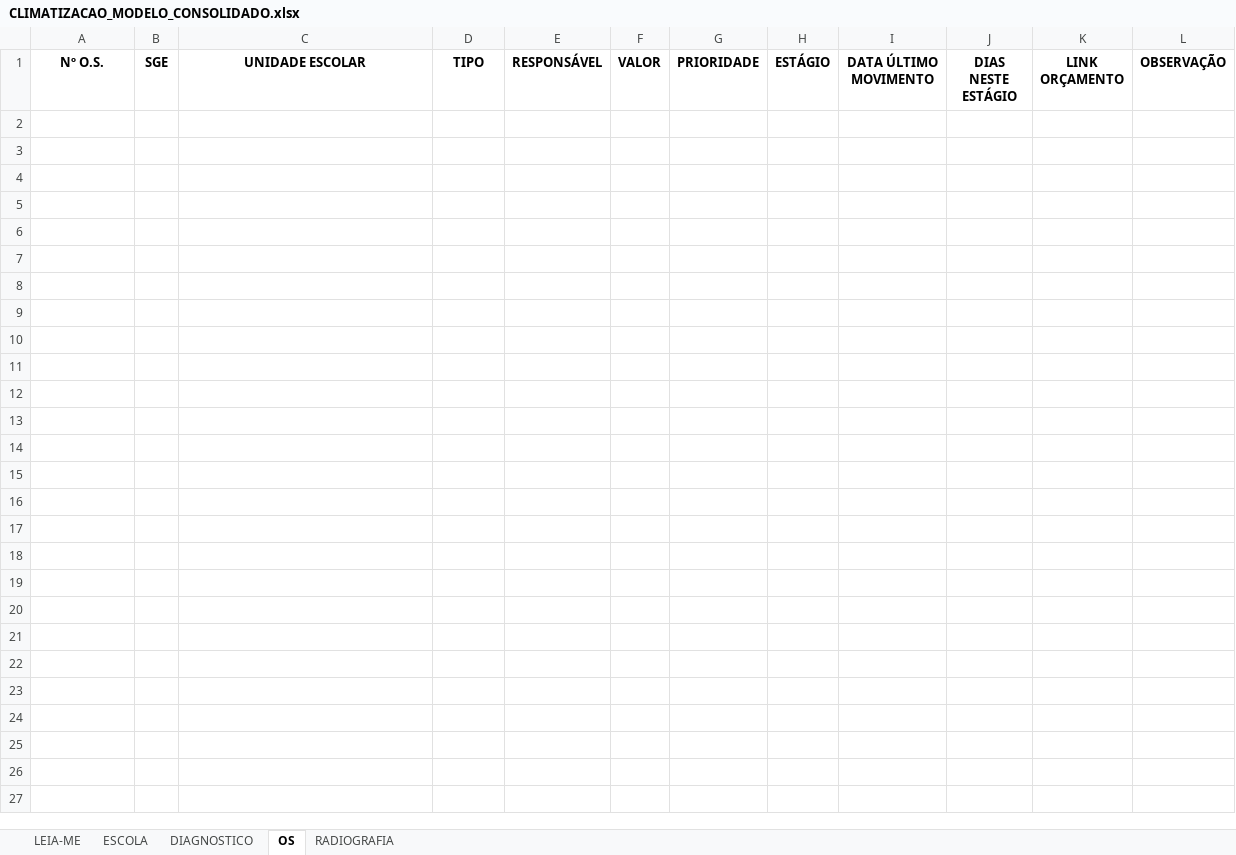
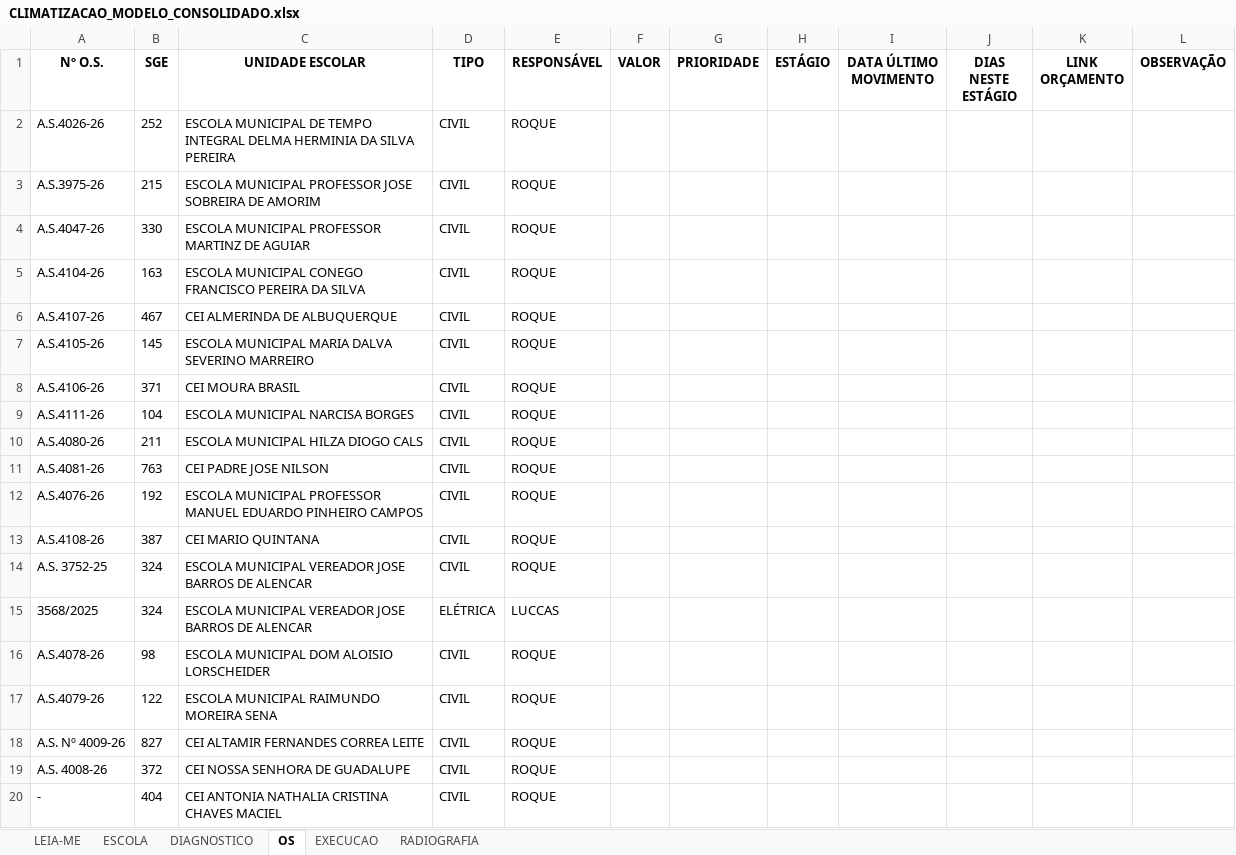
Before and after one commit to climatizacao-sme-fortaleza/Portal-da-climatiza-o, an Excel workbook: CLIMATIZACAO_MODELO_CONSOLIDADO.xlsx, sheet OS, drawn as a sheet; only a part is shown; values as stored, in another font and other column widths than the file's, no borders; the diff covers the shown part only; the diff names each change by its address in the sheet, - before the commit and + after, or states it on an @@ line.

Commit message:
Geocodificacao (425/512) + Camada 2 (ficha da escola)
- Geocodifica ENDERECO_GEOCODE via Nominatim com cache; LAT/LNG gravados de volta na planilha
- Mapa reposicionado pelas coordenadas reais, fallback em centroide de bairro (87)
- build.ps1: bundle dados.js (escola+diagnostico+os+execucao), parsing de moeda em cultura invariante
- Camada 2: drawer com cadastro, valores, diagnostico (gargalo Ed/Luccas), O.S. e execucao com custos em destaque

```diff
--- a/CLIMATIZACAO_MODELO_CONSOLIDADO.xlsx (sheet OS)
+++ b/CLIMATIZACAO_MODELO_CONSOLIDADO.xlsx (sheet OS)
+sheet tab: EXECUCAO
+row 2: A.S.4026-26 | 252 | ESCOLA MUNICIPAL DE TEMPO INTEGRAL DELMA HERMINIA DA SILVA PEREIRA | CIVIL | ROQUE
+row 3: A.S.3975-26 | 215 | ESCOLA MUNICIPAL PROFESSOR JOSE SOBREIRA DE AMORIM | CIVIL | ROQUE
+row 4: A.S.4047-26 | 330 | ESCOLA MUNICIPAL PROFESSOR MARTINZ DE AGUIAR | CIVIL | ROQUE
+row 5: A.S.4104-26 | 163 | ESCOLA MUNICIPAL CONEGO FRANCISCO PEREIRA DA SILVA | CIVIL | ROQUE
+row 6: A.S.4107-26 | 467 | CEI ALMERINDA DE ALBUQUERQUE | CIVIL | ROQUE
+row 7: A.S.4105-26 | 145 | ESCOLA MUNICIPAL MARIA DALVA SEVERINO MARREIRO | CIVIL | ROQUE
+row 8: A.S.4106-26 | 371 | CEI MOURA BRASIL | CIVIL | ROQUE
+row 9: A.S.4111-26 | 104 | ESCOLA MUNICIPAL NARCISA BORGES | CIVIL | ROQUE
+row 10: A.S.4080-26 | 211 | ESCOLA MUNICIPAL HILZA DIOGO CALS | CIVIL | ROQUE
+row 11: A.S.4081-26 | 763 | CEI PADRE JOSE NILSON | CIVIL | ROQUE
+row 12: A.S.4076-26 | 192 | ESCOLA MUNICIPAL PROFESSOR MANUEL EDUARDO PINHEIRO CAMPOS | CIVIL | ROQUE
+row 13: A.S.4108-26 | 387 | CEI MARIO QUINTANA | CIVIL | ROQUE
+row 14: A.S. 3752-25 | 324 | ESCOLA MUNICIPAL VEREADOR JOSE BARROS DE ALENCAR | CIVIL | ROQUE
+row 15: 3568/2025 | 324 | ESCOLA MUNICIPAL VEREADOR JOSE BARROS DE ALENCAR | ELÉTRICA | LUCCAS
+row 16: A.S.4078-26 | 98 | ESCOLA MUNICIPAL DOM ALOISIO LORSCHEIDER | CIVIL | ROQUE
+row 17: A.S.4079-26 | 122 | ESCOLA MUNICIPAL RAIMUNDO MOREIRA SENA | CIVIL | ROQUE
+row 18: A.S. Nº 4009-26 | 827 | CEI ALTAMIR FERNANDES CORREA LEITE | CIVIL | ROQUE
+row 19: A.S. 4008-26 | 372 | CEI NOSSA SENHORA DE GUADALUPE | CIVIL | ROQUE
+row 20: - | 404 | CEI ANTONIA NATHALIA CRISTINA CHAVES MACIEL | CIVIL | ROQUE
```
Also changed, not shown: 91 added rows elsewhere in this sheet, sheet ESCOLA, sheet LEIA-ME, sheet RADIOGRAFIA, sheet DIAGNOSTICO, formulas that keep their value, 9 other files.
